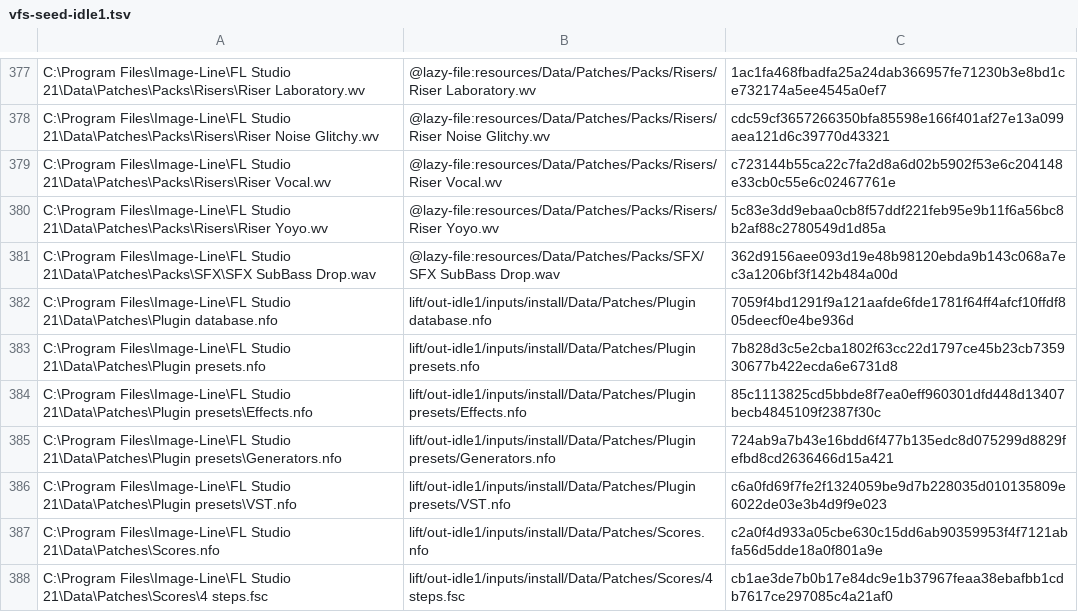
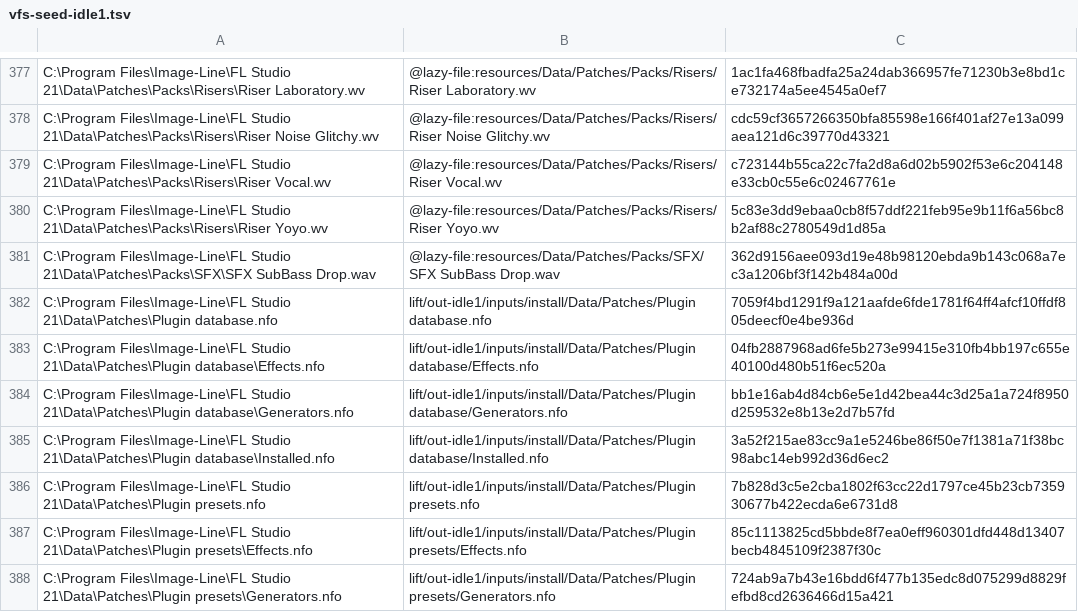
Before and after one commit to signature-studio/signature-studio, a TSV file: lift/harness/seeds/vfs-seed-idle1.tsv, drawn as a sheet; only a part is shown, gaps mark what is left out; the shorter side is filled out with more unchanged rows.

```diff
--- a/lift/harness/seeds/vfs-seed-idle1.tsv
+++ b/lift/harness/seeds/vfs-seed-idle1.tsv
@@ -382,2 +382,5 @@ C:\Program Files\Image-Line\FL Studio 21\Data\Patches\Packs\SFX\SFX SubBass Drop
 C:\Program Files\Image-Line\FL Studio 21\Data\Patches\Plugin database.nfo	lift/out-idle1/inputs/install/Data/Patches/Plugin database.nfo	7059f4bd1291f9a121aafde6fde1781f64ff4afcf10ffdf805deecf0e4be936d
+C:\Program Files\Image-Line\FL Studio 21\Data\Patches\Plugin database\Effects.nfo	lift/out-idle1/inputs/install/Data/Patches/Plugin database/Effects.nfo	04fb2887968ad6fe5b273e99415e310fb4bb197c655e40100d480b51f6ec520a
+C:\Program Files\Image-Line\FL Studio 21\Data\Patches\Plugin database\Generators.nfo	lift/out-idle1/inputs/install/Data/Patches/Plugin database/Generators.nfo	bb1e16ab4d84cb6e5e1d42bea44c3d25a1a724f8950d259532e8b13e2d7b57fd
+C:\Program Files\Image-Line\FL Studio 21\Data\Patches\Plugin database\Installed.nfo	lift/out-idle1/inputs/install/Data/Patches/Plugin database/Installed.nfo	3a52f215ae83cc9a1e5246be86f50e7f1381a71f38bc98abc14eb992d36d6ec2
 C:\Program Files\Image-Line\FL Studio 21\Data\Patches\Plugin presets.nfo	lift/out-idle1/inputs/install/Data/Patches/Plugin presets.nfo	7b828d3c5e2cba1802f63cc22d1797ce45b23cb735930677b422ecda6e6731d8
```
Also changed, not shown: 5 other files.
